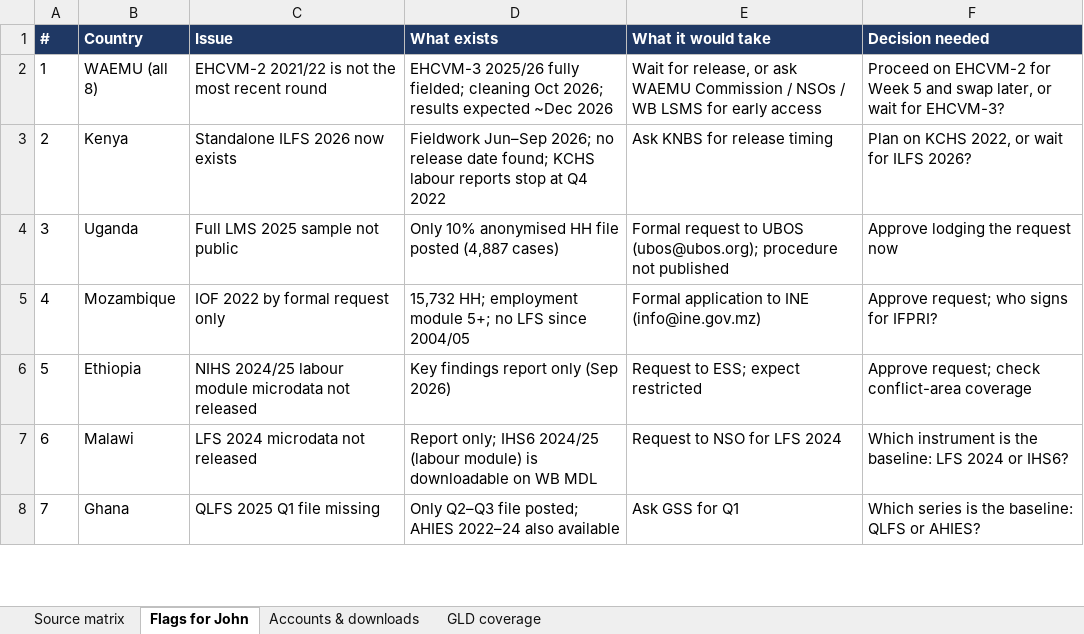
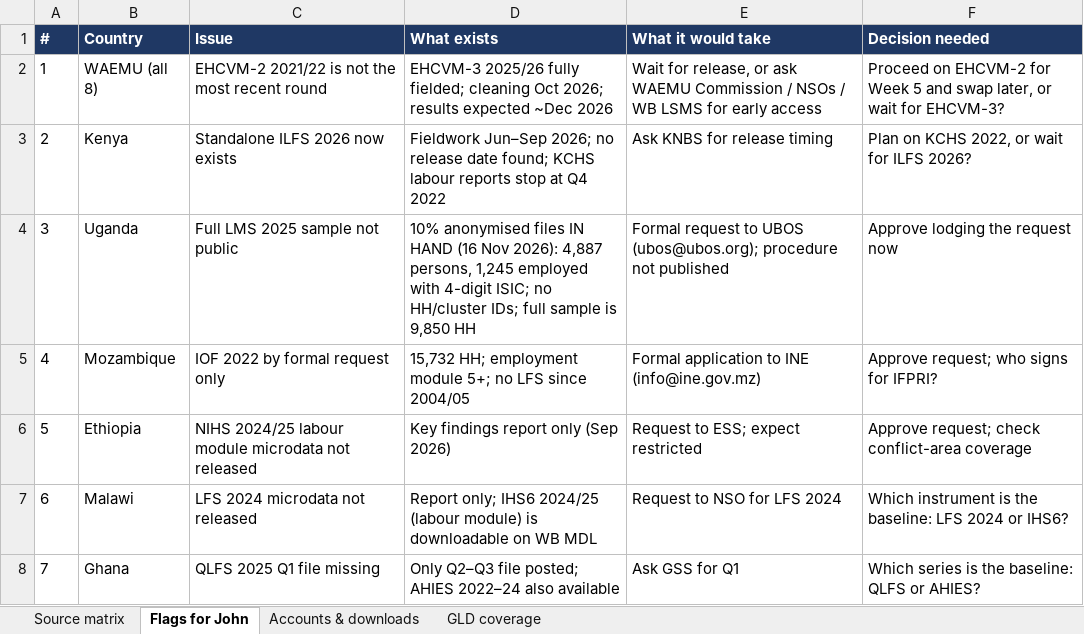
Before and after one commit to Abson-dev/mcf-agrifood-scenarios-study, an Excel workbook: registers/source_matrix.xlsx, sheet Flags for John, drawn as a sheet; only a part is shown; values as stored, in another font and other column widths than the file's, no borders; the diff names each change by its address in the sheet, - before the commit and + after, or states it on an @@ line.

```diff
--- a/registers/source_matrix.xlsx (sheet Flags for John)
+++ b/registers/source_matrix.xlsx (sheet Flags for John)
-D4 (What exists): Only 10% anonymised HH file posted (4,887 cases)
+D4 (What exists): 10% anonymised files IN HAND (16 Nov 2026): 4,887 persons, 1,245 employed with 4-digit ISIC; no HH/cluster IDs; full sample is 9,850 HH
```
Also changed, not shown: sheet Source matrix, sheet Accounts & downloads, 6 other files.
